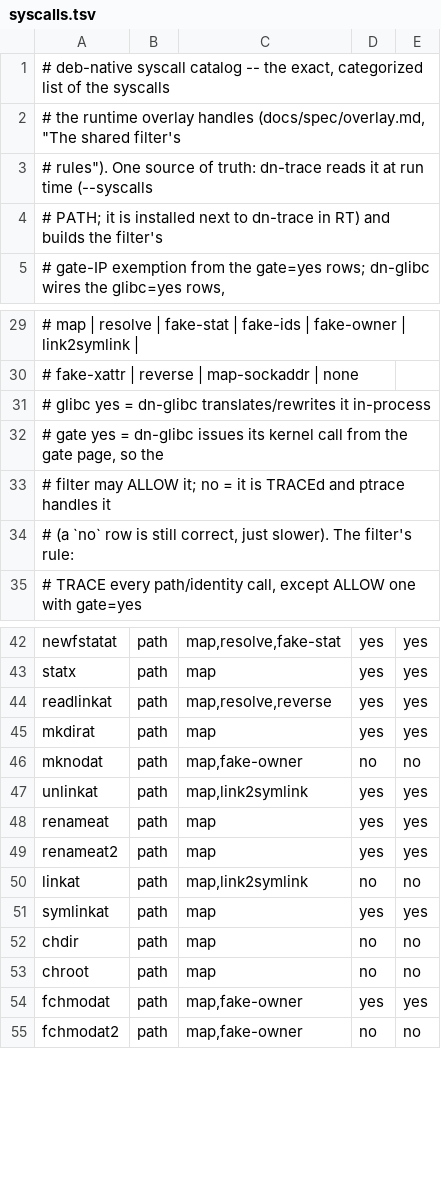
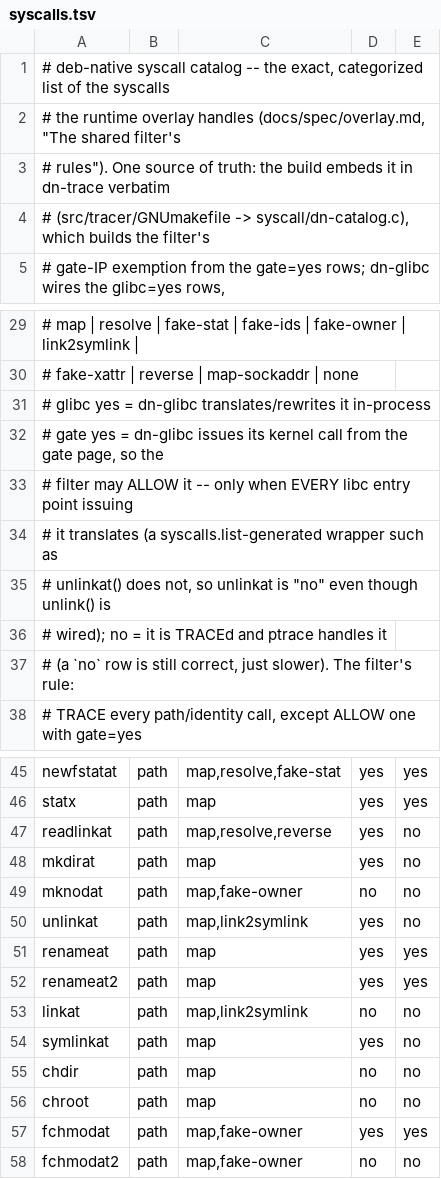
Before and after one commit to jronminh/deb-native, a TSV file: src/syscalls.tsv, drawn as a sheet; only a part is shown, gaps mark what is left out.

```diff
--- a/src/syscalls.tsv
+++ b/src/syscalls.tsv
@@ -2,4 +2,4 @@
 # the runtime overlay handles (docs/spec/overlay.md, "The shared filter's
-# rules").  One source of truth: dn-trace reads it at run time (--syscalls
-# PATH; it is installed next to dn-trace in RT) and builds the filter's
+# rules").  One source of truth: the build embeds it in dn-trace verbatim
+# (src/tracer/GNUmakefile -> syscall/dn-catalog.c), which builds the filter's
 # gate-IP exemption from the gate=yes rows; dn-glibc wires the glibc=yes rows,
@@ -32,3 +32,6 @@
 #   gate     yes = dn-glibc issues its kernel call from the gate page, so the
-#            filter may ALLOW it; no = it is TRACEd and ptrace handles it
+#            filter may ALLOW it -- only when EVERY libc entry point issuing
+#            it translates (a syscalls.list-generated wrapper such as
+#            unlinkat() does not, so unlinkat is "no" even though unlink() is
+#            wired); no = it is TRACEd and ptrace handles it
 #            (a `no` row is still correct, just slower).  The filter's rule:
@@ -43,6 +46,6 @@ newfstatat	path	map,resolve,fake-stat	yes	yes
 statx	path	map	yes	yes
-readlinkat	path	map,resolve,reverse	yes	yes
-mkdirat	path	map	yes	yes
+readlinkat	path	map,resolve,reverse	yes	no
+mkdirat	path	map	yes	no
 mknodat	path	map,fake-owner	no	no
-unlinkat	path	map,link2symlink	yes	yes
+unlinkat	path	map,link2symlink	yes	no
 renameat	path	map	yes	yes
@@ -50,3 +53,3 @@ renameat2	path	map	yes	yes
 linkat	path	map,link2symlink	no	no
-symlinkat	path	map	yes	yes
+symlinkat	path	map	yes	no
 chdir	path	map	no	no
```
Also changed, not shown: scripts/prefix/interface.tsv, 24 other files.
